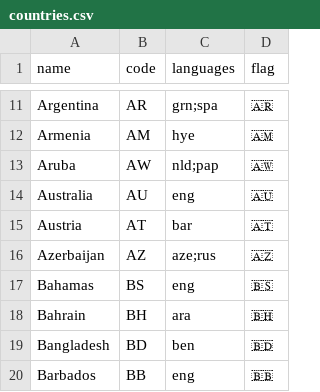
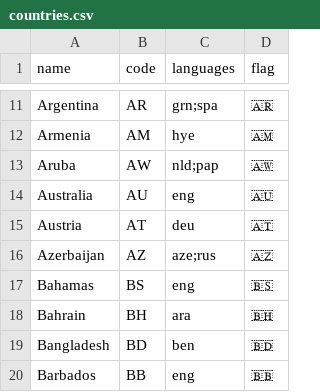
Before and after one commit to iptv-org/database, a CSV file: data/countries.csv, drawn as a sheet; only a part is shown, gaps mark what is left out.

Commit message:
Update countries.csv

```diff
--- a/data/countries.csv
+++ b/data/countries.csv
@@ -14,3 +14,3 @@ Aruba,AW,nld;pap,🇦🇼
 Australia,AU,eng,🇦🇺
-Austria,AT,bar,🇦🇹
+Austria,AT,deu,🇦🇹
 Azerbaijan,AZ,aze;rus,🇦🇿
```
